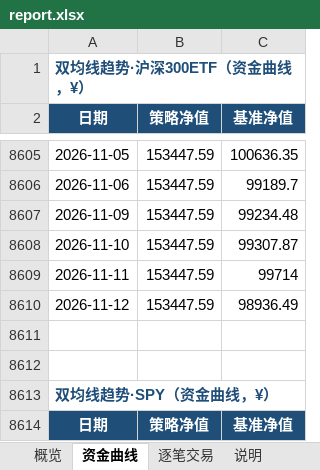
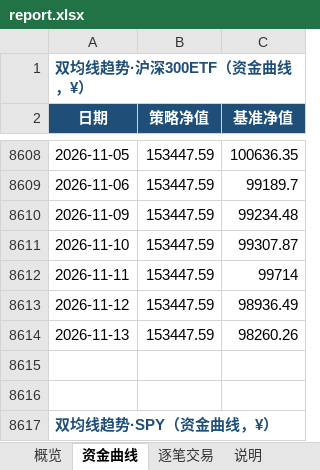
Before and after one commit to eason724/quant-watch, an Excel workbook: files/report.xlsx, sheet 资金曲线, drawn as a sheet; only a part is shown, gaps mark what is left out; the shorter side is filled out with more unchanged rows; values as stored, in another font and other column widths than the file's, no borders; charts and pictures not drawn; the diff covers the shown part only; the diff names each change by its address in the sheet, - before the commit and + after, or states it on an @@ line.

```diff
--- a/files/report.xlsx (sheet 资金曲线)
+++ b/files/report.xlsx (sheet 资金曲线)
+row 8614: 2026-11-13 | 153447.59 | 98260.26
```
Also changed, not shown: 5 added rows and 2 edited cells elsewhere in this sheet, sheet 概览, charts or pictures, src/site/files/report.xlsx, 22 other files.
